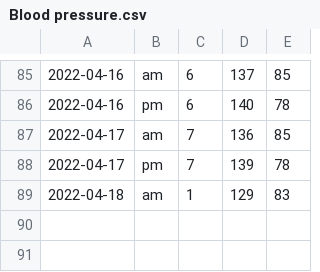
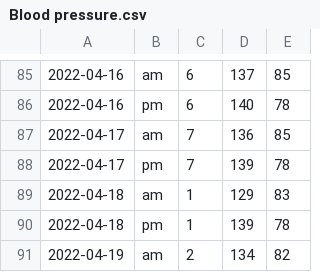
Before and after one commit to ilog2000/ilog2000.github.io, a CSV file: Blood pressure.csv, drawn as a sheet; only a part is shown, gaps mark what is left out; the diff names each change by its address in the sheet, - before the commit and + after, or states it on an @@ line.

Commit message:
update csv

```diff
--- a/Blood pressure.csv
+++ b/Blood pressure.csv
+row 90: 2022-04-18 | pm | 1 | 139 | 78
+row 91: 2022-04-19 | am | 2 | 134 | 82
```
